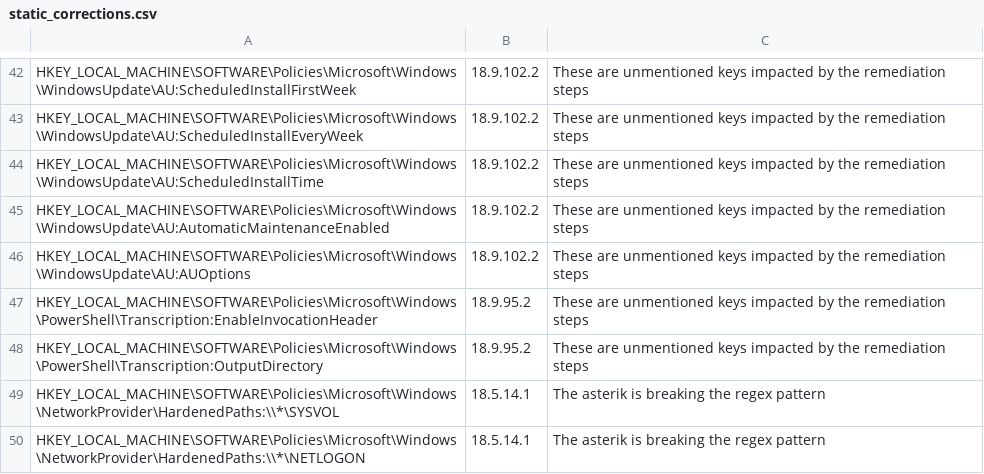
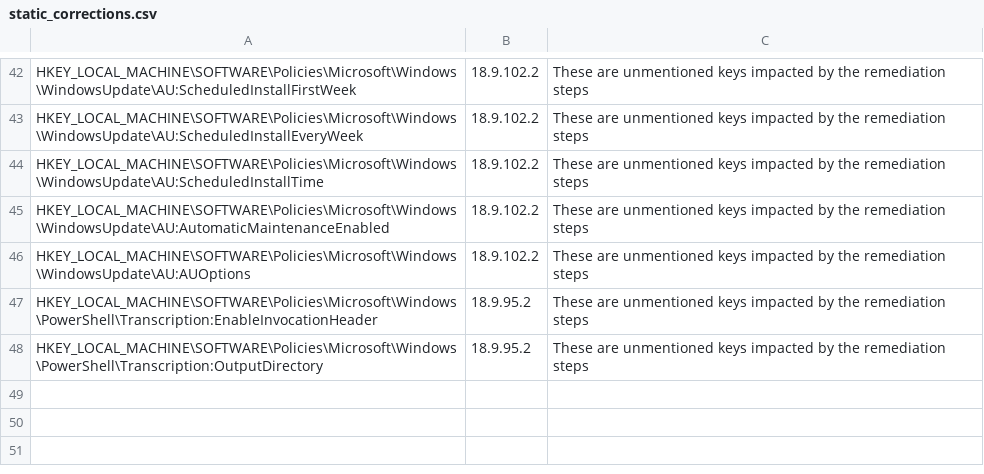
Before and after one commit to techservicesillinois/SecOps-Powershell-CISDSC, a CSV file: static_corrections.csv, drawn as a sheet; only a part is shown, gaps mark what is left out.

Commit message:
removed associated corrections

```diff
--- a/static_corrections.csv
+++ b/static_corrections.csv
@@ -48,3 +48 @@
 "HKEY_LOCAL_MACHINE\SOFTWARE\Policies\Microsoft\Windows\PowerShell\Transcription:OutputDirectory","18.9.95.2","These are unmentioned keys impacted by the remediation steps"
-"HKEY_LOCAL_MACHINE\SOFTWARE\Policies\Microsoft\Windows\NetworkProvider\HardenedPaths:\\*\SYSVOL","18.5.14.1","The asterik is breaking the regex pattern"
-"HKEY_LOCAL_MACHINE\SOFTWARE\Policies\Microsoft\Windows\NetworkProvider\HardenedPaths:\\*\NETLOGON","18.5.14.1","The asterik is breaking the regex pattern"
```
